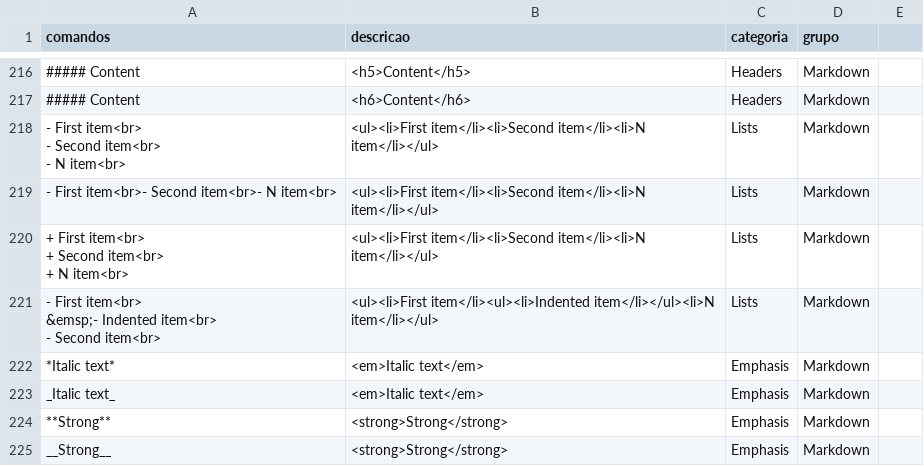
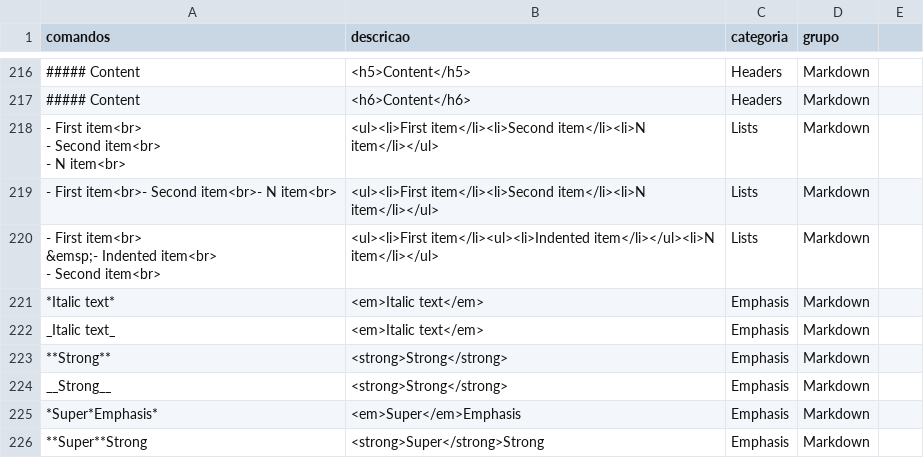
Before and after one commit to ConradoAlmeida/cheatsheets, a CSV file: _data/store-data.csv, drawn as a sheet; only a part is shown, gaps mark what is left out; the shorter side is filled out with more unchanged rows; ↵ is a line break in a cell; the diff names each change by its address in the sheet, - before the commit and + after, or states it on an @@ line.

Commit message:
correcao do store-data-2

```diff
--- a/_data/store-data.csv
+++ b/_data/store-data.csv
-row 220: + First item<br> ↵ + Second item<br> ↵ + N item<br> | <ul><li>First item</li><li>Second item</li><li>N item</li></ul> | Lists | Markdown
```
